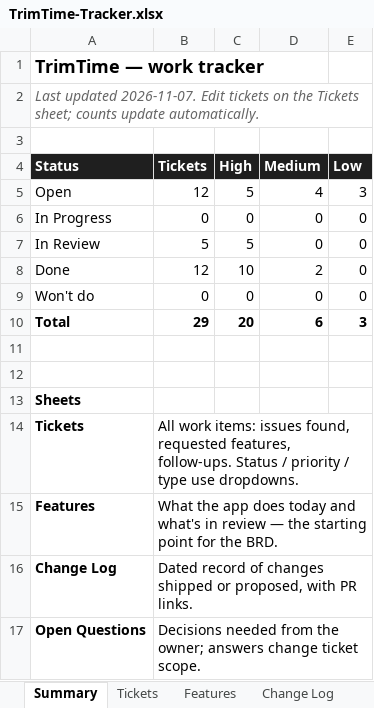
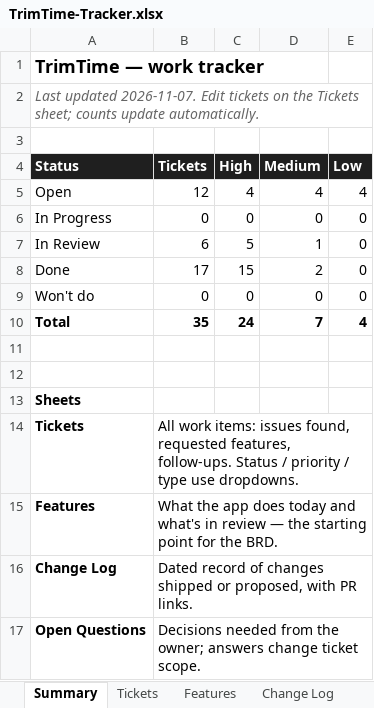
Before and after one commit to okoncobo-gif/trim-time-barber, an Excel workbook: docs/TrimTime-Tracker.xlsx, sheet Summary, drawn as a sheet; values as stored, in another font and other column widths than the file's, no borders; the diff names each change by its address in the sheet, - before the commit and + after, or states it on an @@ line.

```diff
--- a/docs/TrimTime-Tracker.xlsx (sheet Summary)
+++ b/docs/TrimTime-Tracker.xlsx (sheet Summary)
-C5 (High): 5
+C5 (High): 4
-E5 (Low): 3
+E5 (Low): 4
-B7 (Tickets): 5
+B7 (Tickets): 6
-D7 (Medium): 0
+D7 (Medium): 1
-B8 (Tickets): 12
+B8 (Tickets): 17
-C8 (High): 10
+C8 (High): 15
-B10 (Tickets): 29
+B10 (Tickets): 35
-C10 (High): 20
+C10 (High): 24
-D10 (Medium): 6
+D10 (Medium): 7
-E10 (Low): 3
+E10 (Low): 4
```
Also changed, not shown: sheet Tickets, sheet Features, sheet Open Questions, sheet Change Log, 1 other file.
